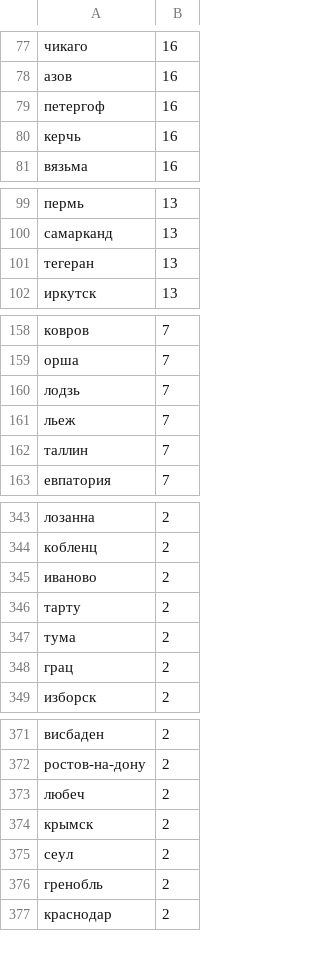
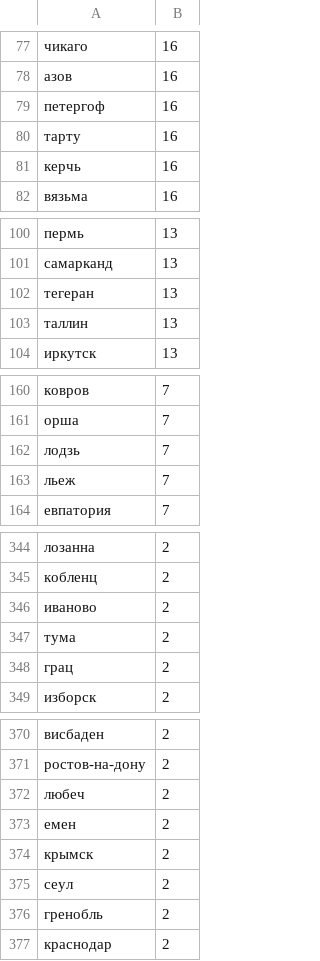
Before and after one commit to ElizavetaKuzmenko/Geo_entities, a CSV file: cities.csv, drawn as a sheet; only a part is shown, gaps mark what is left out; removed rows and columns are numbered as before the commit, all else as after; the diff covers the shown part only; the diff names each change by its address in the sheet, - before the commit and + after, or states it on an @@ line.

Commit message:
small estonian cities added

```diff
--- a/cities.csv
+++ b/cities.csv
+row 80: тарту | 16
+row 103: таллин | 13
-row 162: таллин | 7
-row 346: тарту | 2
+row 373: емен | 2
```
Also changed, not shown: 2 moved rows elsewhere in this file, 1 other file.
